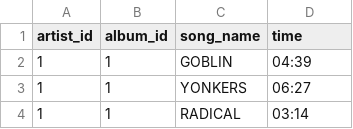
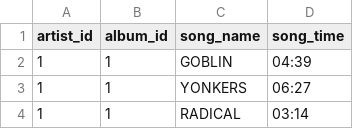
Before and after one commit to IIIT-ISS/project-diss, a CSV file: storage/songs.csv, drawn as a sheet; only a part is shown.

```diff
--- a/storage/songs.csv
+++ b/storage/songs.csv
@@ -1,2 +1,2 @@
-artist_id,album_id,song_name,time
+artist_id,album_id,song_name,song_time
 1,1,GOBLIN,04:39
```
Also changed, not shown: storage/albums.csv, storage/artist.csv.
